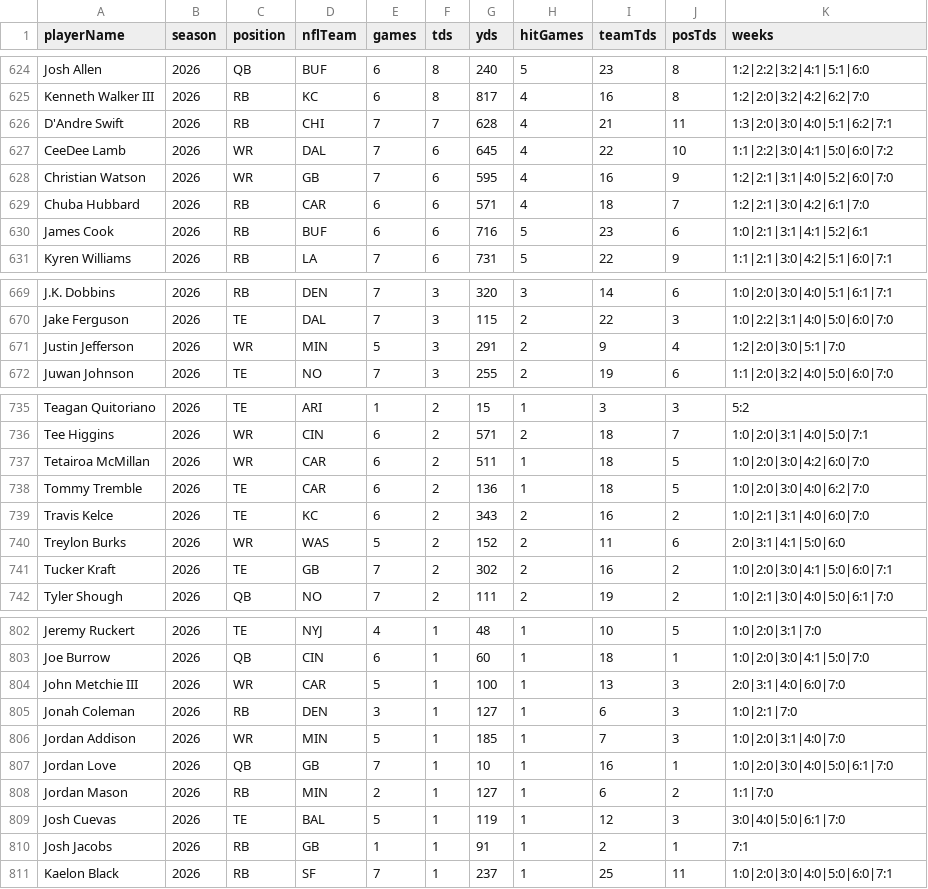
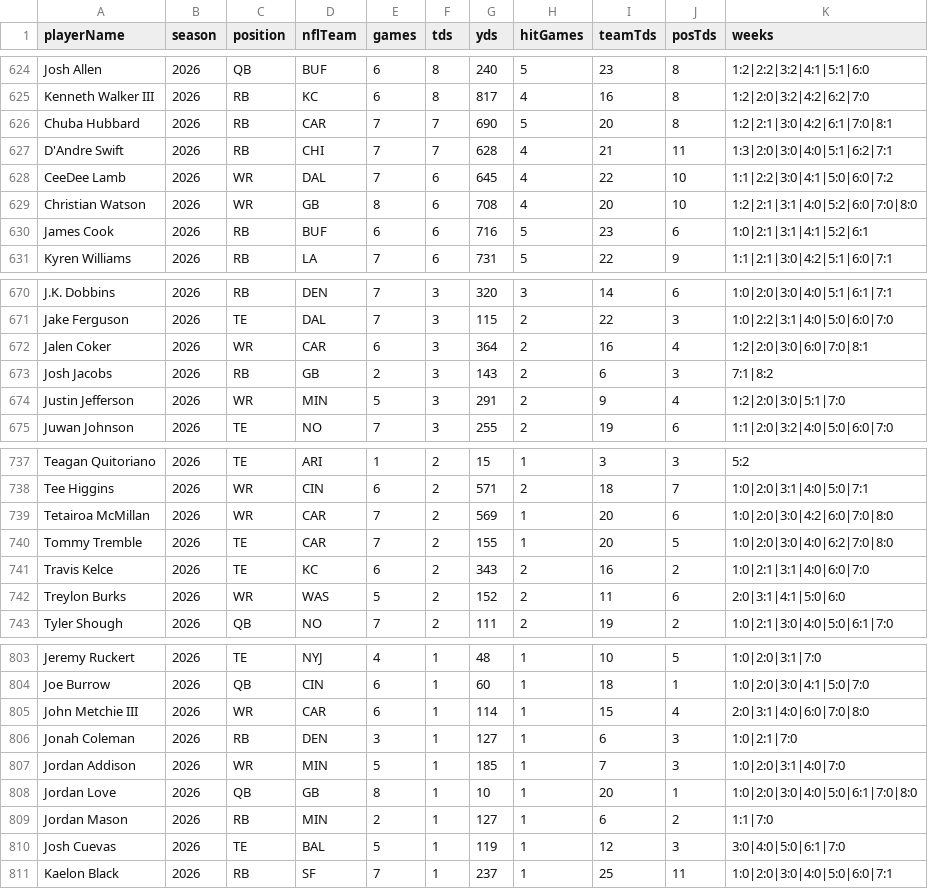
Before and after one commit to comitest22/fantasy-draft-lab, a CSV file: data/enrichment/td-player.csv, drawn as a sheet; only a part is shown, gaps mark what is left out; the diff covers the shown part only.

```diff
--- a/data/enrichment/td-player.csv
+++ b/data/enrichment/td-player.csv
@@ -625,6 +625,6 @@ Josh Allen,2026,QB,BUF,6,8,240,5,23,8,1:2|2:2|3:2|4:1|5:1|6:0
 Kenneth Walker III,2026,RB,KC,6,8,817,4,16,8,1:2|2:0|3:2|4:2|6:2|7:0
+Chuba Hubbard,2026,RB,CAR,7,7,690,5,20,8,1:2|2:1|3:0|4:2|6:1|7:0|8:1
 D'Andre Swift,2026,RB,CHI,7,7,628,4,21,11,1:3|2:0|3:0|4:0|5:1|6:2|7:1
 CeeDee Lamb,2026,WR,DAL,7,6,645,4,22,10,1:1|2:2|3:0|4:1|5:0|6:0|7:2
-Christian Watson,2026,WR,GB,7,6,595,4,16,9,1:2|2:1|3:1|4:0|5:2|6:0|7:0
-Chuba Hubbard,2026,RB,CAR,6,6,571,4,18,7,1:2|2:1|3:0|4:2|6:1|7:0
+Christian Watson,2026,WR,GB,8,6,708,4,20,10,1:2|2:1|3:1|4:0|5:2|6:0|7:0|8:0
 James Cook,2026,RB,BUF,6,6,716,5,23,6,1:0|2:1|3:1|4:1|5:2|6:1
@@ -670,2 +671,4 @@ J.K. Dobbins,2026,RB,DEN,7,3,320,3,14,6,1:0|2:0|3:0|4:0|5:1|6:1|7:1
 Jake Ferguson,2026,TE,DAL,7,3,115,2,22,3,1:0|2:2|3:1|4:0|5:0|6:0|7:0
+Jalen Coker,2026,WR,CAR,6,3,364,2,16,4,1:2|2:0|3:0|6:0|7:0|8:1
+Josh Jacobs,2026,RB,GB,2,3,143,2,6,3,7:1|8:2
 Justin Jefferson,2026,WR,MIN,5,3,291,2,9,4,1:2|2:0|3:0|5:1|7:0
@@ -736,7 +738,6 @@ Teagan Quitoriano,2026,TE,ARI,1,2,15,1,3,3,5:2
 Tee Higgins,2026,WR,CIN,6,2,571,2,18,7,1:0|2:0|3:1|4:0|5:0|7:1
-Tetairoa McMillan,2026,WR,CAR,6,2,511,1,18,5,1:0|2:0|3:0|4:2|6:0|7:0
-Tommy Tremble,2026,TE,CAR,6,2,136,1,18,5,1:0|2:0|3:0|4:0|6:2|7:0
+Tetairoa McMillan,2026,WR,CAR,7,2,569,1,20,6,1:0|2:0|3:0|4:2|6:0|7:0|8:0
+Tommy Tremble,2026,TE,CAR,7,2,155,1,20,5,1:0|2:0|3:0|4:0|6:2|7:0|8:0
 Travis Kelce,2026,TE,KC,6,2,343,2,16,2,1:0|2:1|3:1|4:0|6:0|7:0
 Treylon Burks,2026,WR,WAS,5,2,152,2,11,6,2:0|3:1|4:1|5:0|6:0
-Tucker Kraft,2026,TE,GB,7,2,302,2,16,2,1:0|2:0|3:0|4:1|5:0|6:0|7:1
 Tyler Shough,2026,QB,NO,7,2,111,2,19,2,1:0|2:1|3:0|4:0|5:0|6:1|7:0
@@ -803,9 +804,8 @@ Jeremy Ruckert,2026,TE,NYJ,4,1,48,1,10,5,1:0|2:0|3:1|7:0
 Joe Burrow,2026,QB,CIN,6,1,60,1,18,1,1:0|2:0|3:0|4:1|5:0|7:0
-John Metchie III,2026,WR,CAR,5,1,100,1,13,3,2:0|3:1|4:0|6:0|7:0
+John Metchie III,2026,WR,CAR,6,1,114,1,15,4,2:0|3:1|4:0|6:0|7:0|8:0
 Jonah Coleman,2026,RB,DEN,3,1,127,1,6,3,1:0|2:1|7:0
 Jordan Addison,2026,WR,MIN,5,1,185,1,7,3,1:0|2:0|3:1|4:0|7:0
-Jordan Love,2026,QB,GB,7,1,10,1,16,1,1:0|2:0|3:0|4:0|5:0|6:1|7:0
+Jordan Love,2026,QB,GB,8,1,10,1,20,1,1:0|2:0|3:0|4:0|5:0|6:1|7:0|8:0
 Jordan Mason,2026,RB,MIN,2,1,127,1,6,2,1:1|7:0
 Josh Cuevas,2026,TE,BAL,5,1,119,1,12,3,3:0|4:0|5:0|6:1|7:0
-Josh Jacobs,2026,RB,GB,1,1,91,1,2,1,7:1
 Kaelon Black,2026,RB,SF,7,1,237,1,25,11,1:0|2:0|3:0|4:0|5:0|6:0|7:1
```
Also changed, not shown: 2 added rows, 2 removed rows and 57 edited cells elsewhere in this file, data/enrichment/espn-depth-2026.csv, data/enrichment/fantasy-points.csv, 12 other files.
